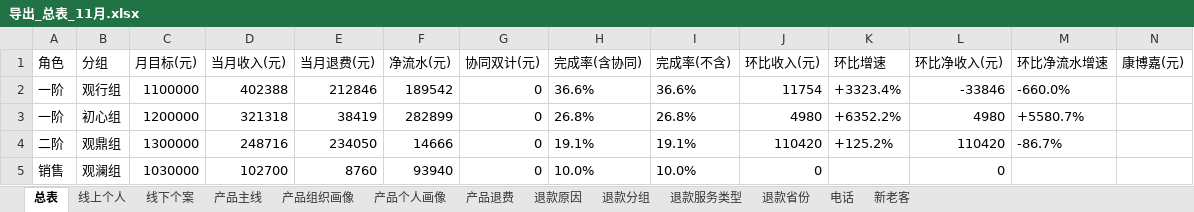
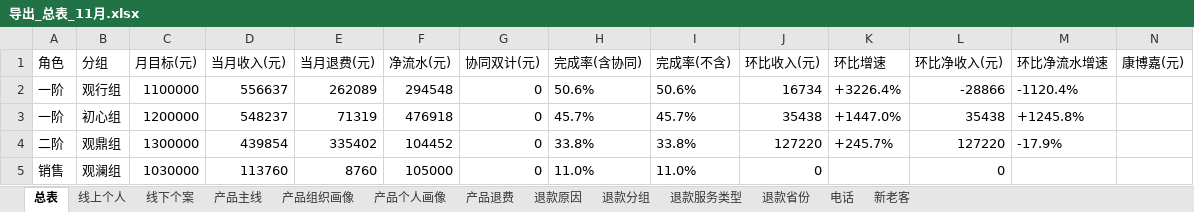
Before and after one commit to fannyqian/my-dashbord-for-guanxin, an Excel workbook: 导出_总表_11月.xlsx, sheet 总表, drawn as a sheet; only a part is shown; values as stored, in another font and other column widths than the file's, no borders; the diff covers the shown part only; the diff names each change by its address in the sheet, - before the commit and + after, or states it on an @@ line.

```diff
--- a/导出_总表_11月.xlsx (sheet 总表)
+++ b/导出_总表_11月.xlsx (sheet 总表)
-D2 (当月收入(元)): 402388
+D2 (当月收入(元)): 556637
-E2 (当月退费(元)): 212846
+E2 (当月退费(元)): 262089
-F2 (净流水(元)): 189542
+F2 (净流水(元)): 294548
-H2 (完成率(含协同)): 36.6%
+H2 (完成率(含协同)): 50.6%
-I2 (完成率(不含)): 36.6%
+I2 (完成率(不含)): 50.6%
-J2 (环比收入(元)): 11754
+J2 (环比收入(元)): 16734
-K2 (环比增速): +3323.4%
+K2 (环比增速): +3226.4%
-L2 (环比净收入(元)): -33846
+L2 (环比净收入(元)): -28866
-M2 (环比净流水增速): -660.0%
+M2 (环比净流水增速): -1120.4%
-D3 (当月收入(元)): 321318
+D3 (当月收入(元)): 548237
-E3 (当月退费(元)): 38419
+E3 (当月退费(元)): 71319
-F3 (净流水(元)): 282899
+F3 (净流水(元)): 476918
-H3 (完成率(含协同)): 26.8%
+H3 (完成率(含协同)): 45.7%
-I3 (完成率(不含)): 26.8%
+I3 (完成率(不含)): 45.7%
-J3 (环比收入(元)): 4980
+J3 (环比收入(元)): 35438
-K3 (环比增速): +6352.2%
+K3 (环比增速): +1447.0%
-L3 (环比净收入(元)): 4980
+L3 (环比净收入(元)): 35438
-M3 (环比净流水增速): +5580.7%
+M3 (环比净流水增速): +1245.8%
-D4 (当月收入(元)): 248716
+D4 (当月收入(元)): 439854
-E4 (当月退费(元)): 234050
+E4 (当月退费(元)): 335402
-F4 (净流水(元)): 14666
+F4 (净流水(元)): 104452
-H4 (完成率(含协同)): 19.1%
+H4 (完成率(含协同)): 33.8%
-I4 (完成率(不含)): 19.1%
+I4 (完成率(不含)): 33.8%
-J4 (环比收入(元)): 110420
+J4 (环比收入(元)): 127220
-K4 (环比增速): +125.2%
+K4 (环比增速): +245.7%
-L4 (环比净收入(元)): 110420
+L4 (环比净收入(元)): 127220
-M4 (环比净流水增速): -86.7%
+M4 (环比净流水增速): -17.9%
-D5 (当月收入(元)): 102700
+D5 (当月收入(元)): 113760
-F5 (净流水(元)): 93940
+F5 (净流水(元)): 105000
-H5 (完成率(含协同)): 10.0%
+H5 (完成率(含协同)): 11.0%
-I5 (完成率(不含)): 10.0%
+I5 (完成率(不含)): 11.0%
```
Also changed, not shown: 145 edited cells elsewhere in this sheet, sheet 退款分组, sheet 线下个案, sheet 线上个人, sheet 新老客, sheet 产品个人画像, sheet 退款省份, 6 more sheets, 1 other file.
